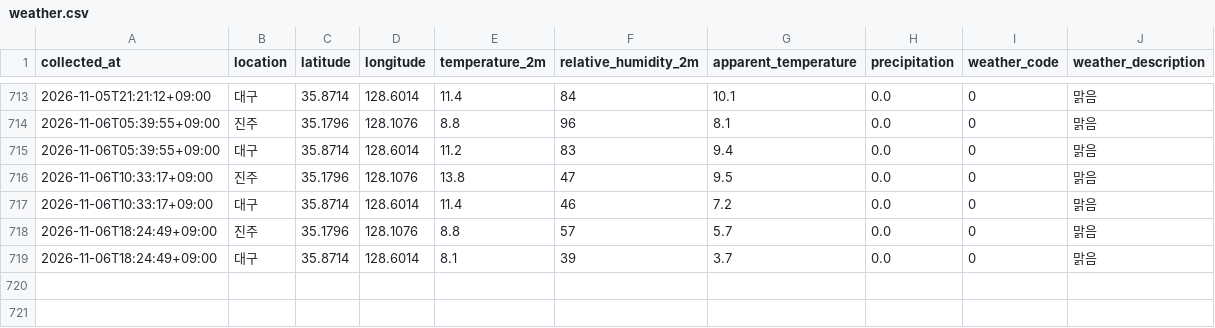
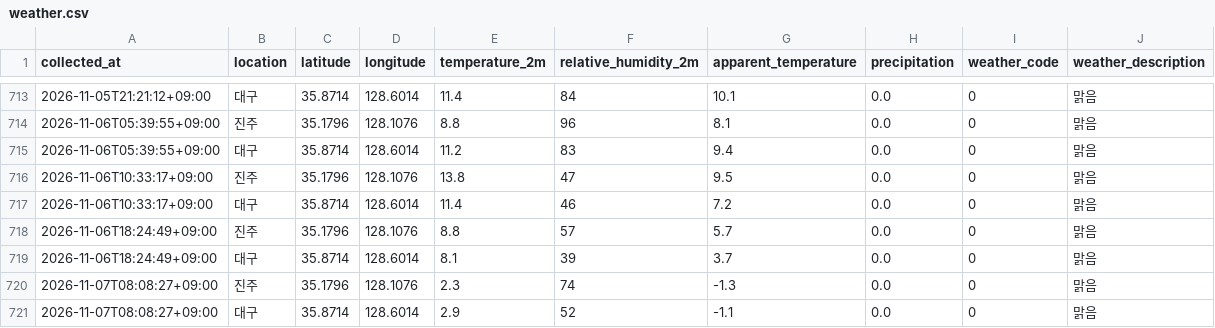
Before and after one commit to bonggoo0705-cyber/jinju_daegu, a CSV file: data/weather.csv, drawn as a sheet; only a part is shown, gaps mark what is left out.

```diff
--- a/data/weather.csv
+++ b/data/weather.csv
@@ -719 +719,3 @@
 2026-11-06T18:24:49+09:00,대구,35.8714,128.6014,8.1,39,3.7,0.0,0,맑음
+2026-11-07T08:08:27+09:00,진주,35.1796,128.1076,2.3,74,-1.3,0.0,0,맑음
+2026-11-07T08:08:27+09:00,대구,35.8714,128.6014,2.9,52,-1.1,0.0,0,맑음
```
